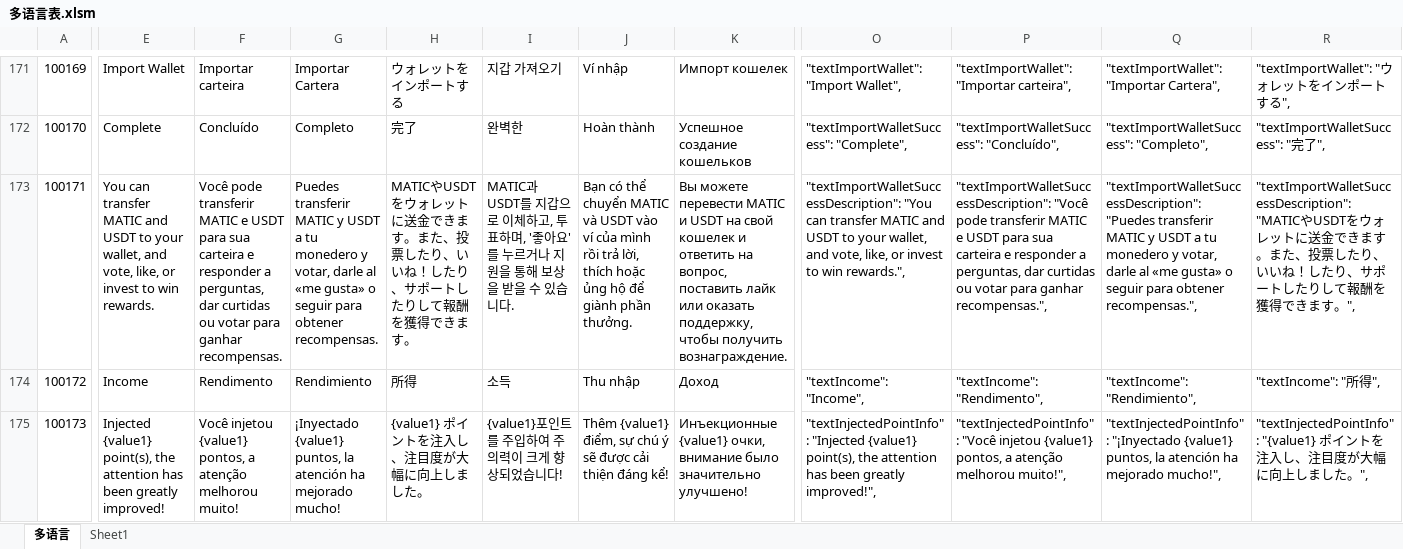
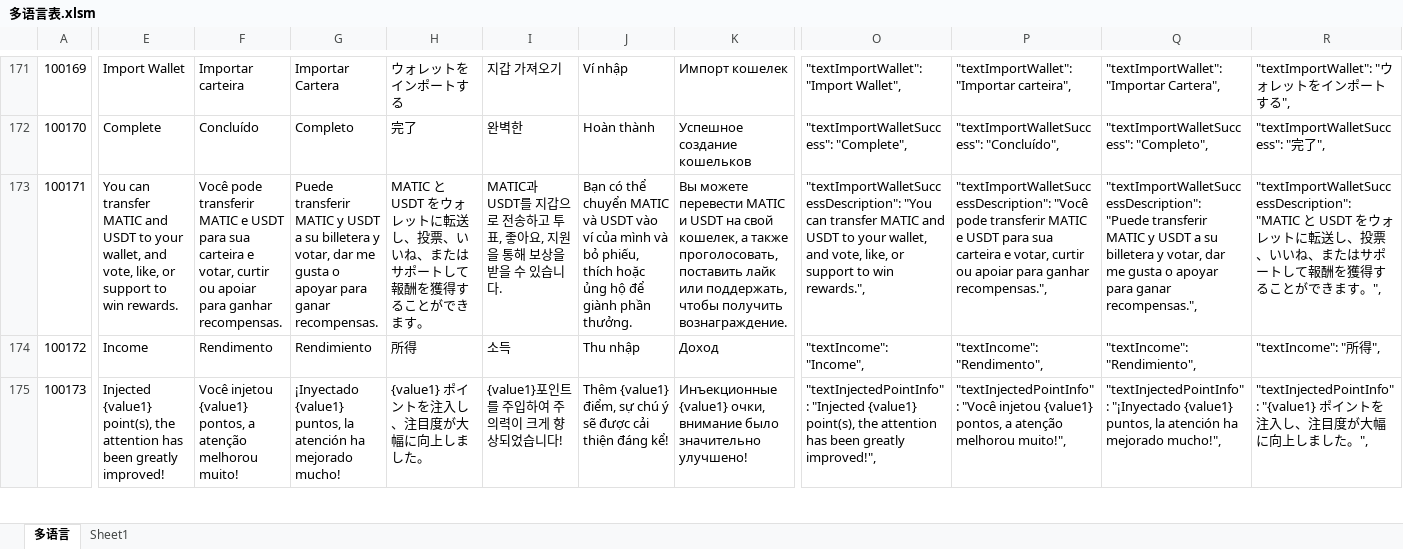
Before and after one commit to liujianyu57/socrates-lang, an Excel workbook: 多语言表.xlsm, sheet 多语言, drawn as a sheet; only a part is shown, gaps mark what is left out; values as stored, in another font and other column widths than the file's, no borders; charts and pictures and conditional formats not drawn; the diff covers the shown part only; the diff names each change by its address in the sheet, - before the commit and + after, or states it on an @@ line.

```diff
--- a/多语言表.xlsm (sheet 多语言)
+++ b/多语言表.xlsm (sheet 多语言)
-E173: …like, or invest to win…
+E173: …like, or support to win…
-F173: …carteira e responder a perguntas, dar curtidas ou votar para ganhar…
+F173: …carteira e votar, curtir ou apoiar para ganhar…
-G173: Puedes transferir MATIC y USDT a tu monedero y votar, darle al «me gusta» o seguir para obtener recompensas.
+G173: Puede transferir MATIC y USDT a su billetera y votar, dar me gusta o apoyar para ganar recompensas.
-H173: MATICやUSDTをウォレットに送金できます。また、投票したり、いいね！したり、サポートしたりして報酬を獲得できます…
+H173: MATIC と USDT をウォレットに転送し、投票、いいね、またはサポートして報酬を獲得することができます…
-I173: …갑으로 이체하고, 투표하며, '좋아요'를 누르거나 지원을…
+I173: …갑으로 전송하고 투표, 좋아요, 지원을…
-J173: …của mình rồi trả lời, thích hoặc…
+J173: …của mình và bỏ phiếu, thích hoặc…
-K173: …на свой кошелек и ответить на вопрос, поставить лайк или оказать поддержку, чтобы получить…
+K173: …на свой кошелек, а также проголосовать, поставить лайк или поддержать, чтобы получить…
-O173: …like, or invest to win…
+O173: …like, or support to win…
-P173: …carteira e responder a perguntas, dar curtidas ou votar para ganhar…
+P173: …carteira e votar, curtir ou apoiar para ganhar…
-Q173: "textImportWalletSuccessDescription": "Puedes transferir MATIC y USDT a tu monedero y votar, darle al «me gusta» o seguir para obtener recompensas.",
+Q173: "textImportWalletSuccessDescription": "Puede transferir MATIC y USDT a su billetera y votar, dar me gusta o apoyar para ganar recompensas.",
-R173: "textImportWalletSuccessDescription": "MATICやUSDTをウォレットに送金できます。また、投票したり、いいね！したり、サポートしたりして報酬を獲得できます…
+R173: "textImportWalletSuccessDescription": "MATIC と USDT をウォレットに転送し、投票、いいね、またはサポートして報酬を獲得することができます…
```
Also changed, not shown: 111 edited cells elsewhere in this sheet, 9 other files.
